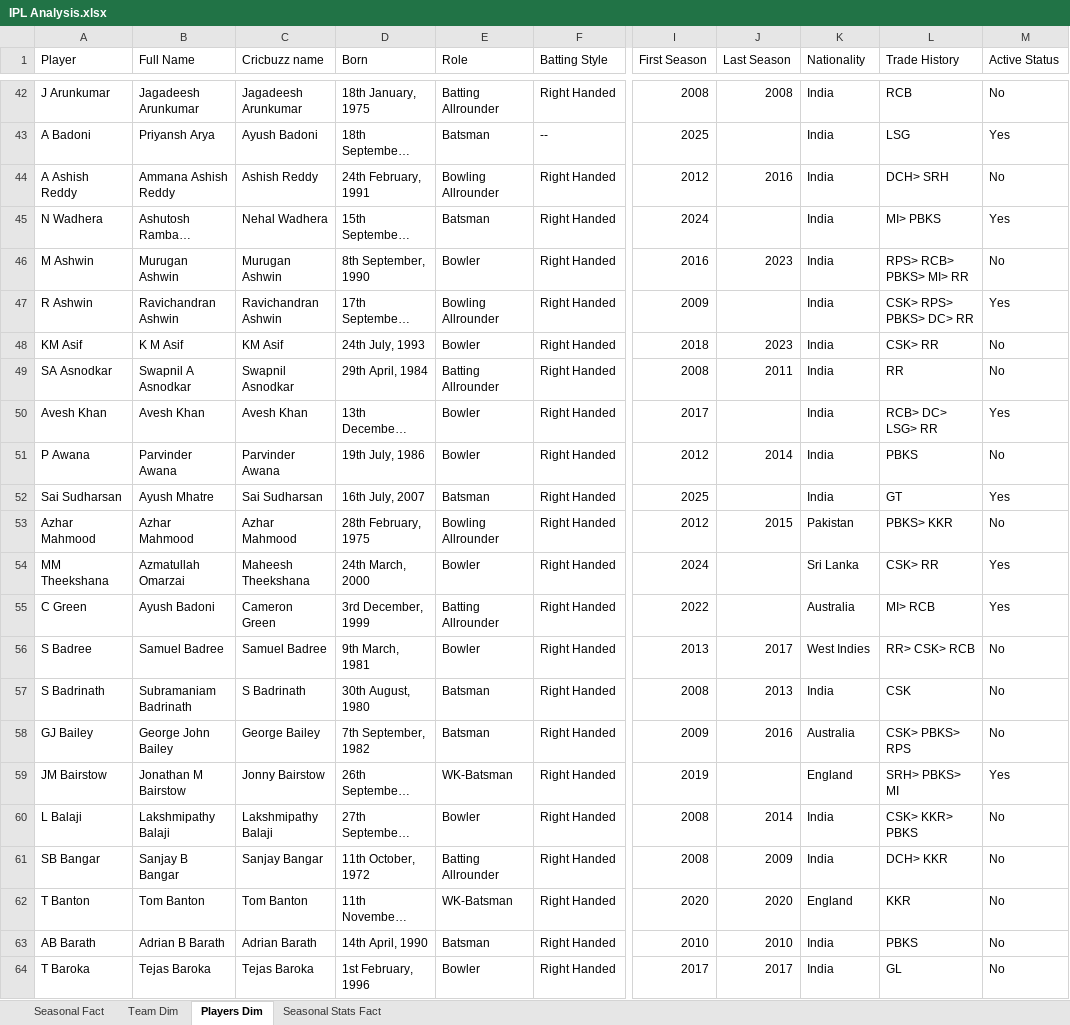
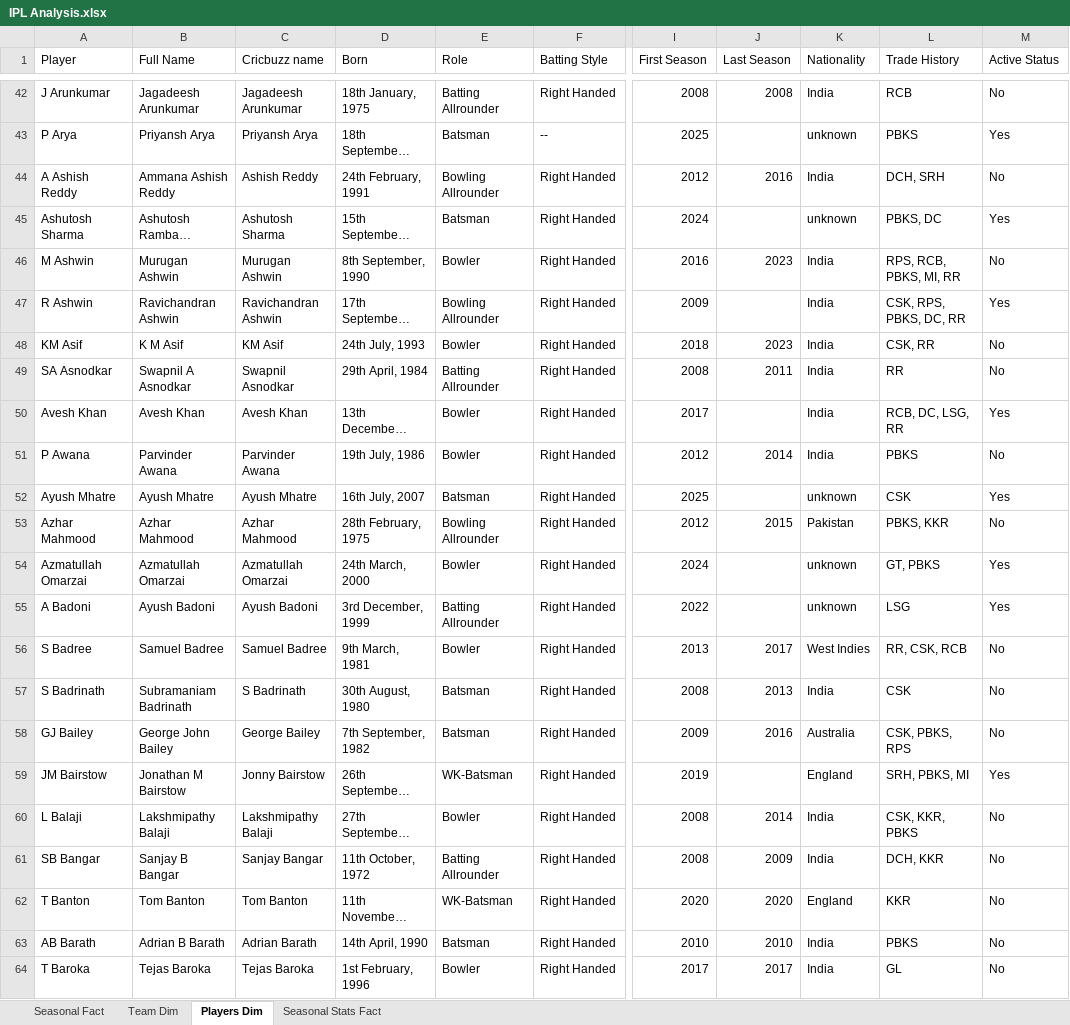
Before and after one commit to praveen2408/Portfolio, an Excel workbook: IPL Analysis.xlsx, sheet Players Dim, drawn as a sheet; only a part is shown, gaps mark what is left out; long unchanged cells end in …; values as stored, in another font and other column widths than the file's, no cell formats; conditional formats not drawn; the diff covers the shown part only; the diff names each change by its address in the sheet, - before the commit and + after, or states it on an @@ line.

```diff
--- a/IPL Analysis.xlsx (sheet Players Dim)
+++ b/IPL Analysis.xlsx (sheet Players Dim)
-A43 (Player): A Badoni
+A43 (Player): P Arya
-C43 (Cricbuzz name): Ayush Badoni
+C43 (Cricbuzz name): Priyansh Arya
-K43 (Nationality): India
+K43 (Nationality): unknown
-L43 (Trade History): LSG
+L43 (Trade History): PBKS
-L44 (Trade History): DCH> SRH
+L44 (Trade History): DCH, SRH
-A45 (Player): N Wadhera
+A45 (Player): Ashutosh Sharma
-C45 (Cricbuzz name): Nehal Wadhera
+C45 (Cricbuzz name): Ashutosh Sharma
-K45 (Nationality): India
+K45 (Nationality): unknown
-L45 (Trade History): MI> PBKS
+L45 (Trade History): PBKS, DC
-L46 (Trade History): RPS> RCB> PBKS> MI> RR
+L46 (Trade History): RPS, RCB, PBKS, MI, RR
-L47 (Trade History): CSK> RPS> PBKS> DC> RR
+L47 (Trade History): CSK, RPS, PBKS, DC, RR
-L48 (Trade History): CSK> RR
+L48 (Trade History): CSK, RR
-L50 (Trade History): RCB> DC> LSG> RR
+L50 (Trade History): RCB, DC, LSG, RR
-A52 (Player): Sai Sudharsan
+A52 (Player): Ayush Mhatre
-C52 (Cricbuzz name): Sai Sudharsan
+C52 (Cricbuzz name): Ayush Mhatre
-K52 (Nationality): India
+K52 (Nationality): unknown
-L52 (Trade History): GT
+L52 (Trade History): CSK
-L53 (Trade History): PBKS> KKR
+L53 (Trade History): PBKS, KKR
-A54 (Player): MM Theekshana
+A54 (Player): Azmatullah Omarzai
-C54 (Cricbuzz name): Maheesh Theekshana
+C54 (Cricbuzz name): Azmatullah Omarzai
-K54 (Nationality): Sri Lanka
+K54 (Nationality): unknown
-L54 (Trade History): CSK> RR
+L54 (Trade History): GT, PBKS
-A55 (Player): C Green
+A55 (Player): A Badoni
-C55 (Cricbuzz name): Cameron Green
+C55 (Cricbuzz name): Ayush Badoni
-K55 (Nationality): Australia
+K55 (Nationality): unknown
-L55 (Trade History): MI> RCB
+L55 (Trade History): LSG
-L56 (Trade History): RR> CSK> RCB
+L56 (Trade History): RR, CSK, RCB
-L58 (Trade History): CSK> PBKS> RPS
+L58 (Trade History): CSK, PBKS, RPS
-L59 (Trade History): SRH> PBKS> MI
+L59 (Trade History): SRH, PBKS, MI
-L60 (Trade History): CSK> KKR> PBKS
+L60 (Trade History): CSK, KKR, PBKS
-L61 (Trade History): DCH> KKR
+L61 (Trade History): DCH, KKR
```
Also changed, not shown: 1173 edited cells elsewhere in this sheet, sheet Seasonal Stats Fact, cell formats.
